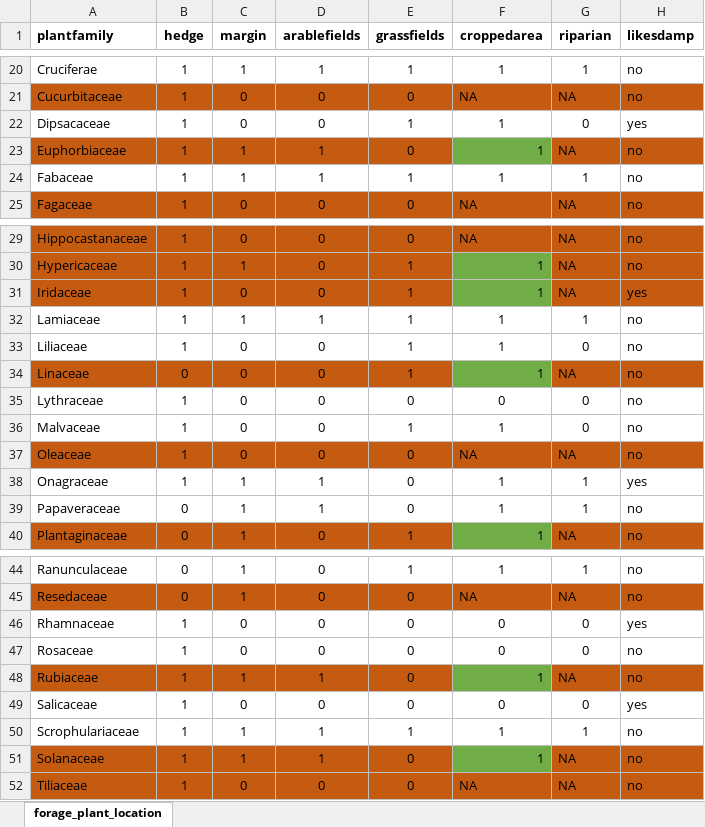
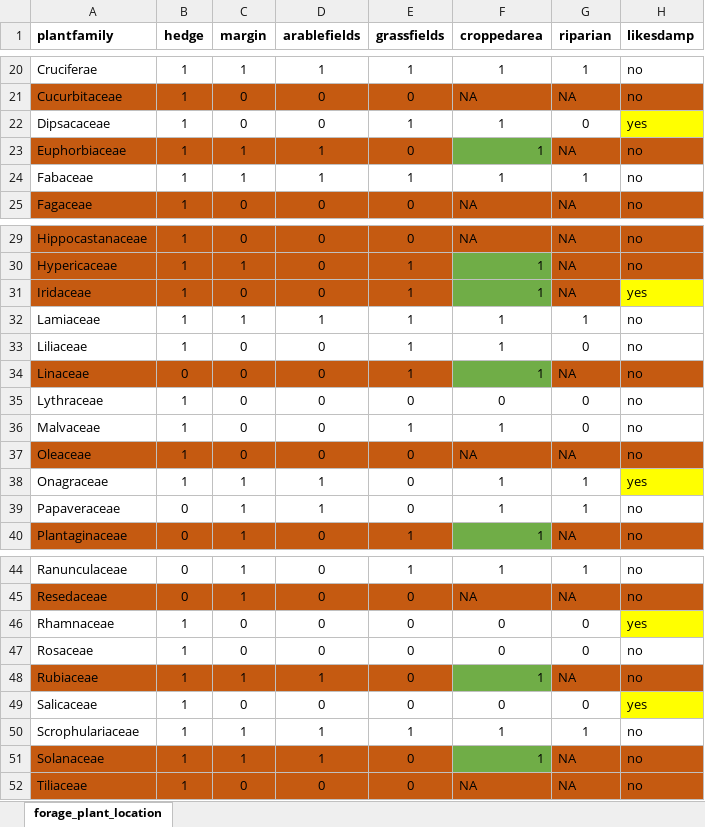
Before and after one commit to elinfalla/black_grass_project, an Excel workbook: forage_plant_location.xlsx, sheet forage_plant_location, drawn as a sheet; only a part is shown, gaps mark what is left out; values as stored, in another font and other column widths than the file's, no borders; conditional formats not drawn; the diff names each change by its address in the sheet, - before the commit and + after, or states it on an @@ line.

Commit message:
useful highlighting of forage_plant_location spreadsheet

```diff
--- a/forage_plant_location.xlsx (sheet forage_plant_location)
+++ b/forage_plant_location.xlsx (sheet forage_plant_location)
-H22 fill: none
+H22 fill: #FFFF00
-H31 fill: #C55A11
+H31 fill: #FFFF00
-H38 fill: none
+H38 fill: #FFFF00
-H46 fill: none
+H46 fill: #FFFF00
-H49 fill: none
+H49 fill: #FFFF00
```
